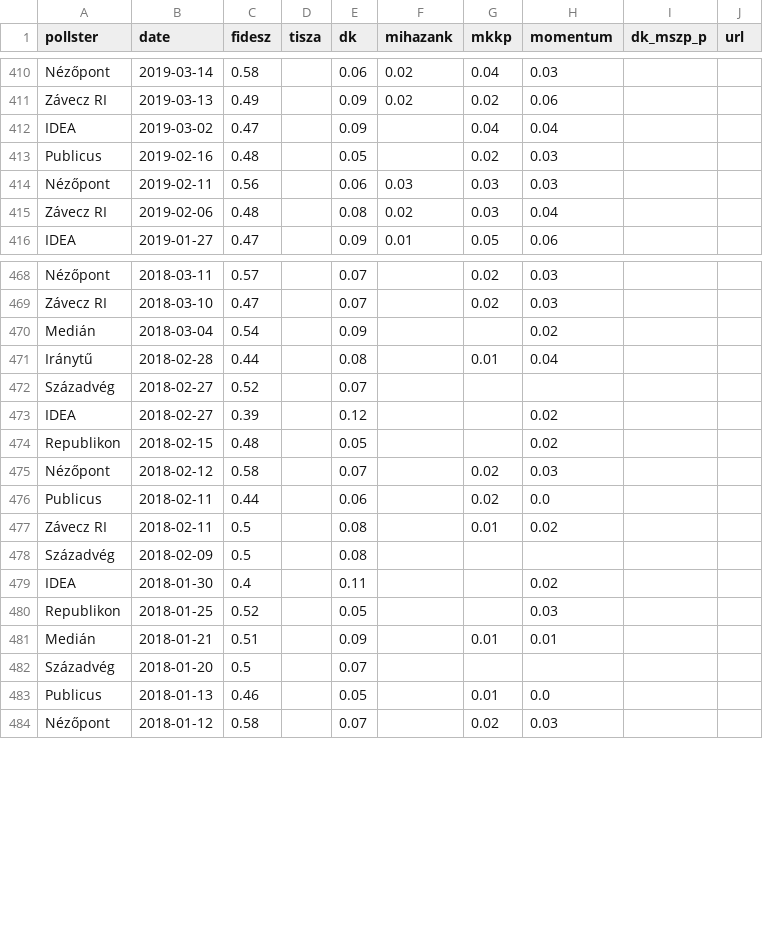
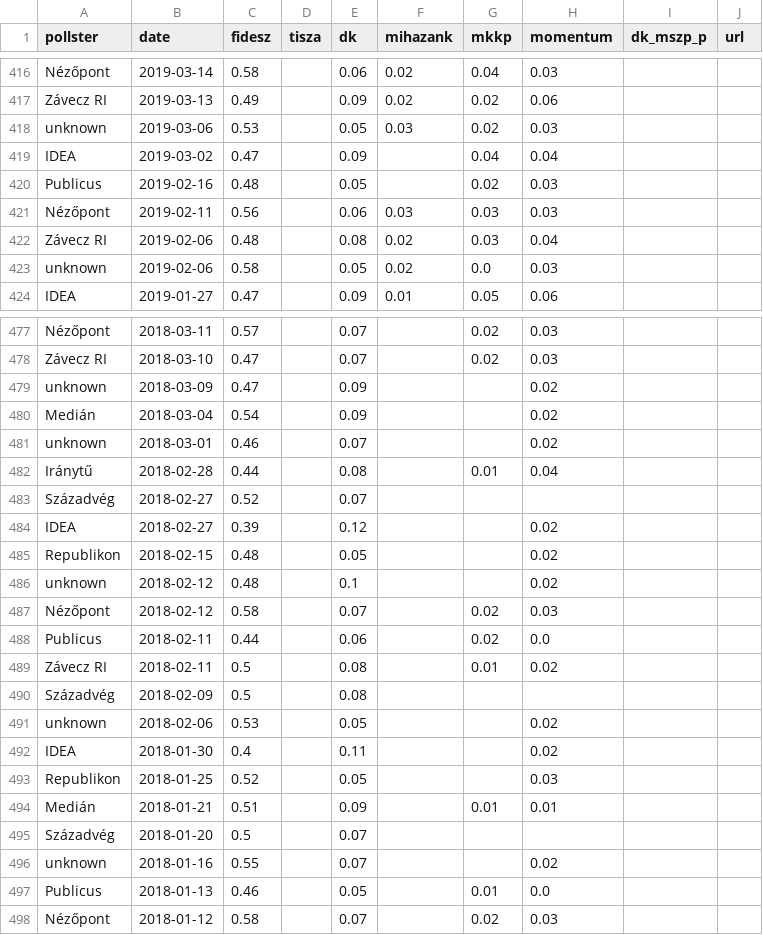
Before and after one commit to Kozvelemeny-org/hu-polling-2026, a CSV file: static/data/sure_voters.csv, drawn as a sheet; only a part is shown, gaps mark what is left out; the diff covers the shown part only.

Commit message:
manual data update

```diff
--- a/static/data/sure_voters.csv
+++ b/static/data/sure_voters.csv
@@ -411,2 +417,3 @@ Nézőpont,2019-03-14,0.58,,0.06,0.02,0.04,0.03,,
 Závecz RI,2019-03-13,0.49,,0.09,0.02,0.02,0.06,,
+unknown,2019-03-06,0.53,,0.05,0.03,0.02,0.03,,
 IDEA,2019-03-02,0.47,,0.09,,0.04,0.04,,
@@ -415,2 +422,3 @@ Nézőpont,2019-02-11,0.56,,0.06,0.03,0.03,0.03,,
 Závecz RI,2019-02-06,0.48,,0.08,0.02,0.03,0.04,,
+unknown,2019-02-06,0.58,,0.05,0.02,0.0,0.03,,
 IDEA,2019-01-27,0.47,,0.09,0.01,0.05,0.06,,
@@ -469,3 +478,5 @@ Nézőpont,2018-03-11,0.57,,0.07,,0.02,0.03,,
 Závecz RI,2018-03-10,0.47,,0.07,,0.02,0.03,,
+unknown,2018-03-09,0.47,,0.09,,,0.02,,
 Medián,2018-03-04,0.54,,0.09,,,0.02,,
+unknown,2018-03-01,0.46,,0.07,,,0.02,,
 Iránytű,2018-02-28,0.44,,0.08,,0.01,0.04,,
@@ -474,2 +485,3 @@ IDEA,2018-02-27,0.39,,0.12,,,0.02,,
 Republikon,2018-02-15,0.48,,0.05,,,0.02,,
+unknown,2018-02-12,0.48,,0.1,,,0.02,,
 Nézőpont,2018-02-12,0.58,,0.07,,0.02,0.03,,
@@ -478,2 +490,3 @@ Závecz RI,2018-02-11,0.5,,0.08,,0.01,0.02,,
 Századvég,2018-02-09,0.5,,0.08,,,,,
+unknown,2018-02-06,0.53,,0.05,,,0.02,,
 IDEA,2018-01-30,0.4,,0.11,,,0.02,,
@@ -482,2 +495,3 @@ Medián,2018-01-21,0.51,,0.09,,0.01,0.01,,
 Századvég,2018-01-20,0.5,,0.07,,,,,
+unknown,2018-01-16,0.55,,0.07,,,0.02,,
 Publicus,2018-01-13,0.46,,0.05,,0.01,0.0,,
```
Also changed, not shown: 7 added rows and 25 moved rows elsewhere in this file, 1 other file.
